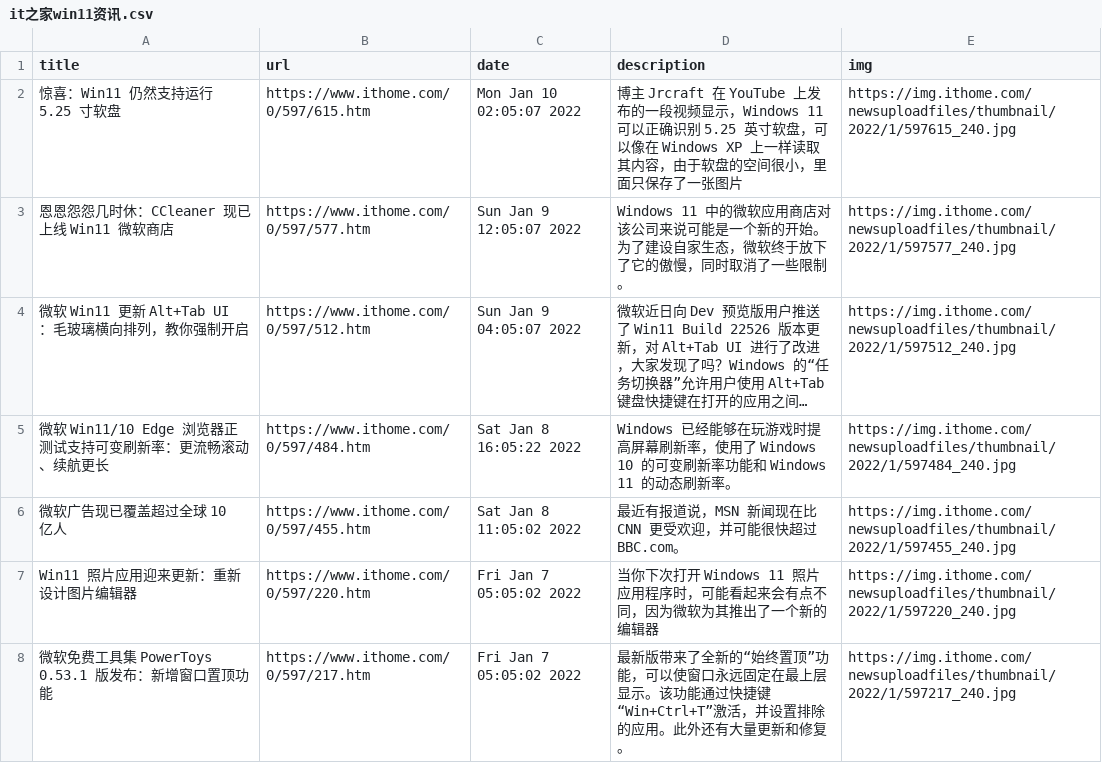
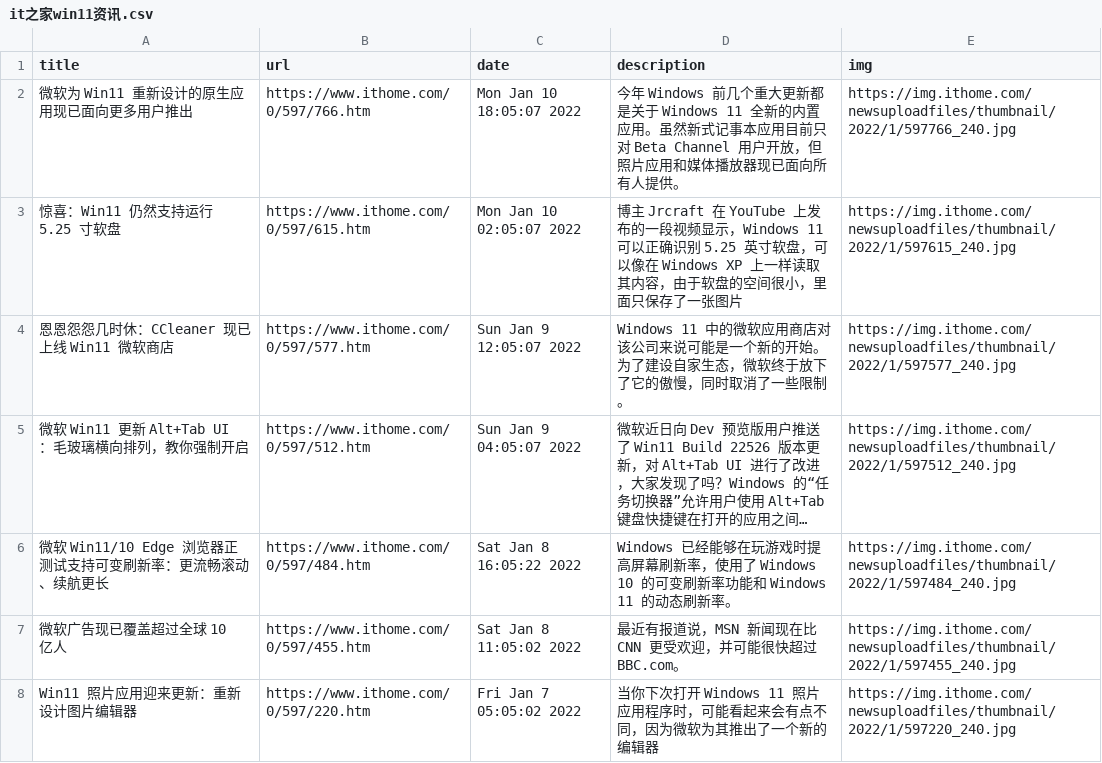
Before and after one commit to c-chen0902/rss, a CSV file: it之家win11资讯.csv, drawn as a sheet; only a part is shown; the shorter side is filled out with more unchanged rows; long unchanged cells end in …; the diff names each change by its address in the sheet, - before the commit and + after, or states it on an @@ line.

```diff
--- a/it之家win11资讯.csv
+++ b/it之家win11资讯.csv
+row 2: 微软为 Win11 重新设计的原生应用现已面向更多用户推出 | https://www.ithome.com/0/597/766.htm | Mon Jan 10 18:05:07 2022 | 今年 Windows 前几个重大更新都是关于 Windows 11 全新的内置应用。虽然新式记事本应用目前只对 Beta Channel 用户开放，但照片应用和媒体播放器现已面向所有人提供。 | https://img.ithome.com/newsuploadfiles/thumbnail/2022/1/597766_240.jpg
```
Also changed, not shown: 27 other files.
